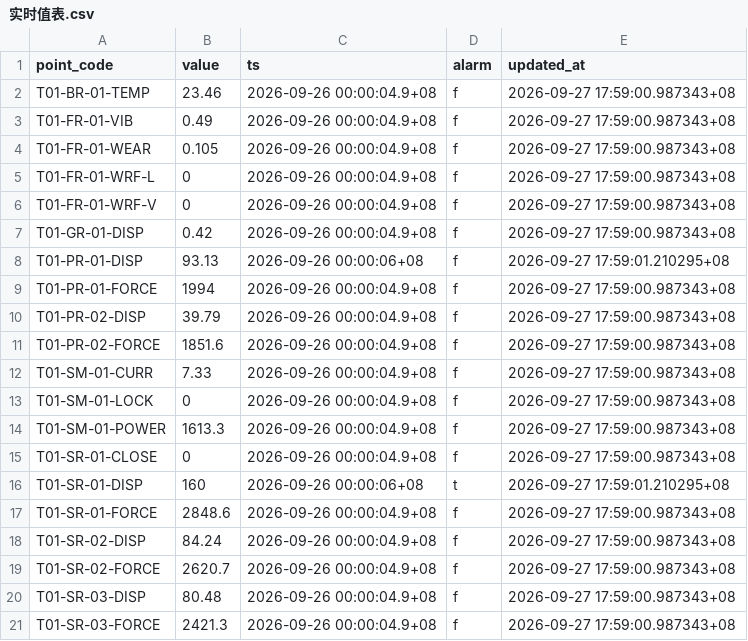
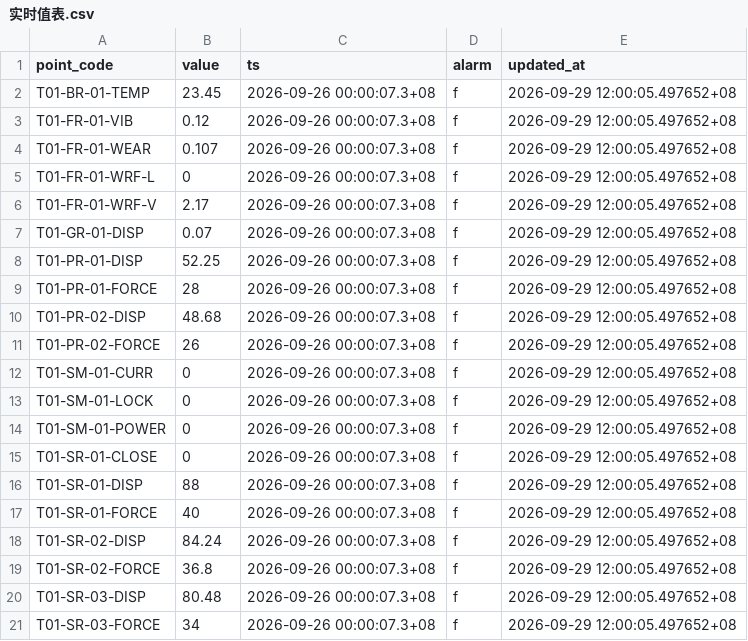
Before and after one commit to VictoryLumos/new_turnout_digital_twin, a CSV file: data/导出数据/实时值表.csv, drawn as a sheet.

```diff
--- a/data/导出数据/实时值表.csv
+++ b/data/导出数据/实时值表.csv
@@ -1,21 +1,21 @@
 point_code,value,ts,alarm,updated_at
-T01-BR-01-TEMP,23.46,2026-09-26 00:00:04.9+08,f,2026-09-27 17:59:00.987343+08
-T01-FR-01-VIB,0.49,2026-09-26 00:00:04.9+08,f,2026-09-27 17:59:00.987343+08
-T01-FR-01-WEAR,0.105,2026-09-26 00:00:04.9+08,f,2026-09-27 17:59:00.987343+08
-T01-FR-01-WRF-L,0,2026-09-26 00:00:04.9+08,f,2026-09-27 17:59:00.987343+08
-T01-FR-01-WRF-V,0,2026-09-26 00:00:04.9+08,f,2026-09-27 17:59:00.987343+08
-T01-GR-01-DISP,0.42,2026-09-26 00:00:04.9+08,f,2026-09-27 17:59:00.987343+08
-T01-PR-01-DISP,93.13,2026-09-26 00:00:06+08,f,2026-09-27 17:59:01.210295+08
-T01-PR-01-FORCE,1994,2026-09-26 00:00:04.9+08,f,2026-09-27 17:59:00.987343+08
-T01-PR-02-DISP,39.79,2026-09-26 00:00:04.9+08,f,2026-09-27 17:59:00.987343+08
-T01-PR-02-FORCE,1851.6,2026-09-26 00:00:04.9+08,f,2026-09-27 17:59:00.987343+08
-T01-SM-01-CURR,7.33,2026-09-26 00:00:04.9+08,f,2026-09-27 17:59:00.987343+08
-T01-SM-01-LOCK,0,2026-09-26 00:00:04.9+08,f,2026-09-27 17:59:00.987343+08
-T01-SM-01-POWER,1613.3,2026-09-26 00:00:04.9+08,f,2026-09-27 17:59:00.987343+08
-T01-SR-01-CLOSE,0,2026-09-26 00:00:04.9+08,f,2026-09-27 17:59:00.987343+08
-T01-SR-01-DISP,160,2026-09-26 00:00:06+08,t,2026-09-27 17:59:01.210295+08
-T01-SR-01-FORCE,2848.6,2026-09-26 00:00:04.9+08,f,2026-09-27 17:59:00.987343+08
-T01-SR-02-DISP,84.24,2026-09-26 00:00:04.9+08,f,2026-09-27 17:59:00.987343+08
-T01-SR-02-FORCE,2620.7,2026-09-26 00:00:04.9+08,f,2026-09-27 17:59:00.987343+08
-T01-SR-03-DISP,80.48,2026-09-26 00:00:04.9+08,f,2026-09-27 17:59:00.987343+08
-T01-SR-03-FORCE,2421.3,2026-09-26 00:00:04.9+08,f,2026-09-27 17:59:00.987343+08
+T01-BR-01-TEMP,23.45,2026-09-26 00:00:07.3+08,f,2026-09-29 12:00:05.497652+08
+T01-FR-01-VIB,0.12,2026-09-26 00:00:07.3+08,f,2026-09-29 12:00:05.497652+08
+T01-FR-01-WEAR,0.107,2026-09-26 00:00:07.3+08,f,2026-09-29 12:00:05.497652+08
+T01-FR-01-WRF-L,0,2026-09-26 00:00:07.3+08,f,2026-09-29 12:00:05.497652+08
+T01-FR-01-WRF-V,2.17,2026-09-26 00:00:07.3+08,f,2026-09-29 12:00:05.497652+08
+T01-GR-01-DISP,0.07,2026-09-26 00:00:07.3+08,f,2026-09-29 12:00:05.497652+08
+T01-PR-01-DISP,52.25,2026-09-26 00:00:07.3+08,f,2026-09-29 12:00:05.497652+08
+T01-PR-01-FORCE,28,2026-09-26 00:00:07.3+08,f,2026-09-29 12:00:05.497652+08
+T01-PR-02-DISP,48.68,2026-09-26 00:00:07.3+08,f,2026-09-29 12:00:05.497652+08
+T01-PR-02-FORCE,26,2026-09-26 00:00:07.3+08,f,2026-09-29 12:00:05.497652+08
+T01-SM-01-CURR,0,2026-09-26 00:00:07.3+08,f,2026-09-29 12:00:05.497652+08
+T01-SM-01-LOCK,0,2026-09-26 00:00:07.3+08,f,2026-09-29 12:00:05.497652+08
+T01-SM-01-POWER,0,2026-09-26 00:00:07.3+08,f,2026-09-29 12:00:05.497652+08
+T01-SR-01-CLOSE,0,2026-09-26 00:00:07.3+08,f,2026-09-29 12:00:05.497652+08
+T01-SR-01-DISP,88,2026-09-26 00:00:07.3+08,f,2026-09-29 12:00:05.497652+08
+T01-SR-01-FORCE,40,2026-09-26 00:00:07.3+08,f,2026-09-29 12:00:05.497652+08
+T01-SR-02-DISP,84.24,2026-09-26 00:00:07.3+08,f,2026-09-29 12:00:05.497652+08
+T01-SR-02-FORCE,36.8,2026-09-26 00:00:07.3+08,f,2026-09-29 12:00:05.497652+08
+T01-SR-03-DISP,80.48,2026-09-26 00:00:07.3+08,f,2026-09-29 12:00:05.497652+08
+T01-SR-03-FORCE,34,2026-09-26 00:00:07.3+08,f,2026-09-29 12:00:05.497652+08
```
Also changed, not shown: data/导出数据/工单表.csv, 35 other files.
